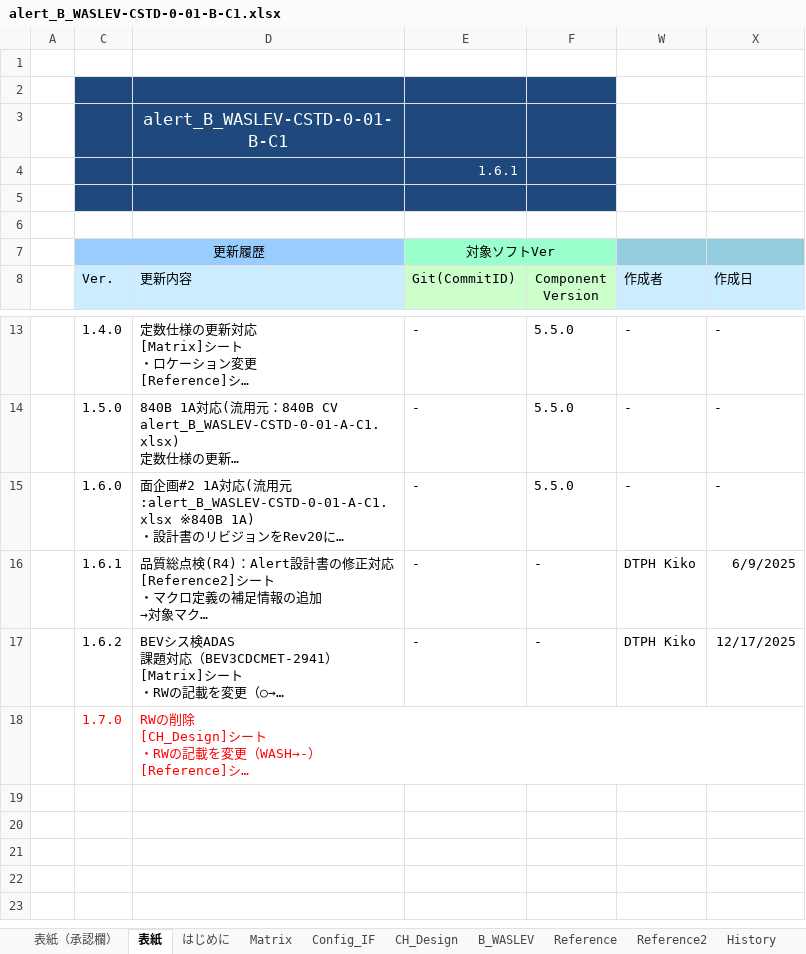
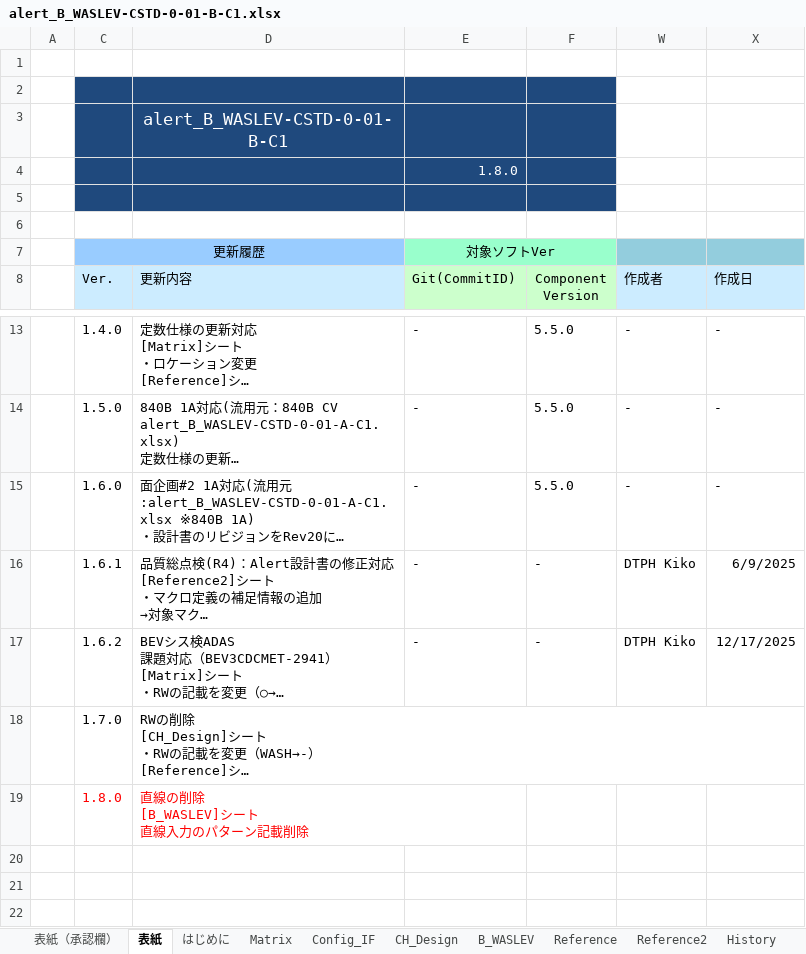
Before and after one commit to yuya-yamase/intro_git, an Excel workbook: src/PE1VM1/App/MET/IpcApplication/Vom/Alert/matrix/scc/alert_B_WASLEV-CSTD-0-01-B-C1.xlsx, sheet 表紙, drawn as a sheet; only a part is shown, gaps mark what is left out; long unchanged cells end in …; values as stored, in another font and other column widths than the file's, no borders; ↵ is a line break in a cell; the diff names each change by its address in the sheet, - before the commit and + after, or states it on an @@ line.

Commit message:
FF2(4月月次リリース) B_WASLEV課題対応
MET
ウォッシャ液レベルセンサ(ジカ線)を取得関数の削除
BEV3CDCMET-4686,BEV3CDCMET-3786

```diff
--- a/src/PE1VM1/App/MET/IpcApplication/Vom/Alert/matrix/scc/alert_B_WASLEV-CSTD-0-01-B-C1.xlsx (sheet 表紙)
+++ b/src/PE1VM1/App/MET/IpcApplication/Vom/Alert/matrix/scc/alert_B_WASLEV-CSTD-0-01-B-C1.xlsx (sheet 表紙)
-E4: 1.6.1
+E4: 1.8.0
-C18:D18 text colour: #FF0000
+C18:D18 text colour: black
+row 19:  | 1.8.0 | 直線の削除 ↵ [B_WASLEV]シート ↵ 直線入力のパターン記載削除
+row 20: (empty)
+row 21: (empty)
```
Also changed, not shown: sheet B_WASLEV, hidden cells, 3 other files.
